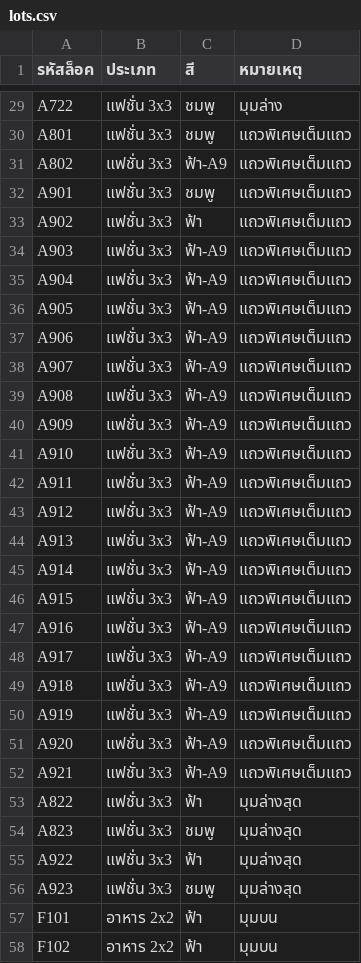
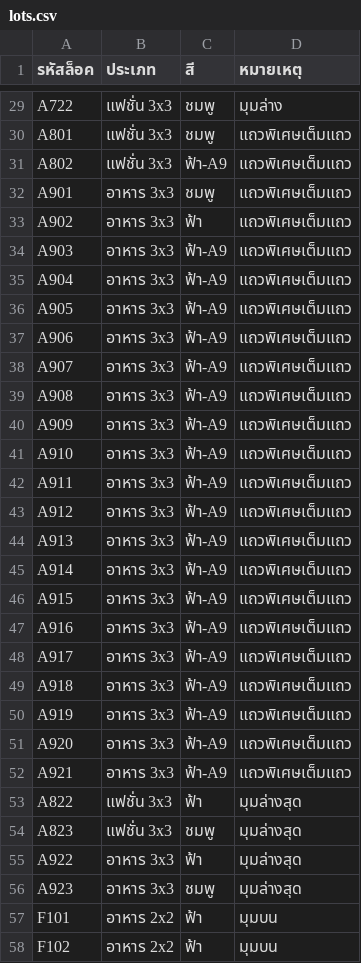
Before and after one commit to TanPhurinny/FinalProjectKangsadanNight, a CSV file: data/lots.csv, drawn as a sheet; only a part is shown, gaps mark what is left out.

Commit message:
รีดีไซน์หน้าจัดตำแหน่งแผงค้า (admin/booking-stall) ให้เป็นสไตล์ gridgeist เหมือนหน้า admin/slots ลบ CSS ซ้อนทับที่ทำให้หน้าเก่าไม่ตรงกันออก แล้วเพิ่มความชัดเจนของโซนที่มีสินค้าปนกัน (เช่น A901-A923 อาหารในโซนแฟชั่น, B601-B623 แฟชั่นในโซนอาหาร) ด้วยสีขอบแยกประเภทและแถบสรุปราคา/ขนาดของแต่ละโซนแบบเรียลไทม์
เพิ่มรายละเอียดสำคัญในการ์ดข้อมูลผู้จอง (รูปสินค้า ประเภทสินค้า ระยะเวลาเช่า ยอดรวม ความสนใจแผงพิเศษ) แก้บั๊กโน้ตที่หลุดแท็กภายในออกมาให้แอดมินเห็น จำกัดตัวเลือกโซนให้ตรงกับประเภทสินค้าที่ผู้ขายลงทะเบียนไว้ (พร้อมปุ่มปิดเปิดดูทุกโซน) และเพิ่มการเช็คราคาล็อกที่เลือกกับยอดที่ผู้ขายเห็นตอนส่งคำขอก่อนยืนยันจริง

แก้ข้อมูลราคาผิดใน data/lots.csv (A901-A923 เคยระบุเป็นแฟชั่นทั้งที่จริงเป็นอาหาร) และเพิ่ม nodemon.json ให้รีสตาร์ทเซิร์ฟเวอร์อัตโนมัติเมื่อไฟล์ .ejs/.csv เปลี่ยน ไม่ใช่แค่ .js เหมือนเดิม

```diff
--- a/data/lots.csv
+++ b/data/lots.csv
@@ -31,27 +31,27 @@ A801,แฟชั่น 3x3,ชมพู,แถวพิเศษเต็มแ
 A802,แฟชั่น 3x3,ฟ้า-A9,แถวพิเศษเต็มแถว
-A901,แฟชั่น 3x3,ชมพู,แถวพิเศษเต็มแถว
-A902,แฟชั่น 3x3,ฟ้า,แถวพิเศษเต็มแถว
-A903,แฟชั่น 3x3,ฟ้า-A9,แถวพิเศษเต็มแถว
-A904,แฟชั่น 3x3,ฟ้า-A9,แถวพิเศษเต็มแถว
-A905,แฟชั่น 3x3,ฟ้า-A9,แถวพิเศษเต็มแถว
-A906,แฟชั่น 3x3,ฟ้า-A9,แถวพิเศษเต็มแถว
-A907,แฟชั่น 3x3,ฟ้า-A9,แถวพิเศษเต็มแถว
-A908,แฟชั่น 3x3,ฟ้า-A9,แถวพิเศษเต็มแถว
-A909,แฟชั่น 3x3,ฟ้า-A9,แถวพิเศษเต็มแถว
-A910,แฟชั่น 3x3,ฟ้า-A9,แถวพิเศษเต็มแถว
-A911,แฟชั่น 3x3,ฟ้า-A9,แถวพิเศษเต็มแถว
-A912,แฟชั่น 3x3,ฟ้า-A9,แถวพิเศษเต็มแถว
-A913,แฟชั่น 3x3,ฟ้า-A9,แถวพิเศษเต็มแถว
-A914,แฟชั่น 3x3,ฟ้า-A9,แถวพิเศษเต็มแถว
-A915,แฟชั่น 3x3,ฟ้า-A9,แถวพิเศษเต็มแถว
-A916,แฟชั่น 3x3,ฟ้า-A9,แถวพิเศษเต็มแถว
-A917,แฟชั่น 3x3,ฟ้า-A9,แถวพิเศษเต็มแถว
-A918,แฟชั่น 3x3,ฟ้า-A9,แถวพิเศษเต็มแถว
-A919,แฟชั่น 3x3,ฟ้า-A9,แถวพิเศษเต็มแถว
-A920,แฟชั่น 3x3,ฟ้า-A9,แถวพิเศษเต็มแถว
-A921,แฟชั่น 3x3,ฟ้า-A9,แถวพิเศษเต็มแถว
+A901,อาหาร 3x3,ชมพู,แถวพิเศษเต็มแถว
+A902,อาหาร 3x3,ฟ้า,แถวพิเศษเต็มแถว
+A903,อาหาร 3x3,ฟ้า-A9,แถวพิเศษเต็มแถว
+A904,อาหาร 3x3,ฟ้า-A9,แถวพิเศษเต็มแถว
+A905,อาหาร 3x3,ฟ้า-A9,แถวพิเศษเต็มแถว
+A906,อาหาร 3x3,ฟ้า-A9,แถวพิเศษเต็มแถว
+A907,อาหาร 3x3,ฟ้า-A9,แถวพิเศษเต็มแถว
+A908,อาหาร 3x3,ฟ้า-A9,แถวพิเศษเต็มแถว
+A909,อาหาร 3x3,ฟ้า-A9,แถวพิเศษเต็มแถว
+A910,อาหาร 3x3,ฟ้า-A9,แถวพิเศษเต็มแถว
+A911,อาหาร 3x3,ฟ้า-A9,แถวพิเศษเต็มแถว
+A912,อาหาร 3x3,ฟ้า-A9,แถวพิเศษเต็มแถว
+A913,อาหาร 3x3,ฟ้า-A9,แถวพิเศษเต็มแถว
+A914,อาหาร 3x3,ฟ้า-A9,แถวพิเศษเต็มแถว
+A915,อาหาร 3x3,ฟ้า-A9,แถวพิเศษเต็มแถว
+A916,อาหาร 3x3,ฟ้า-A9,แถวพิเศษเต็มแถว
+A917,อาหาร 3x3,ฟ้า-A9,แถวพิเศษเต็มแถว
+A918,อาหาร 3x3,ฟ้า-A9,แถวพิเศษเต็มแถว
+A919,อาหาร 3x3,ฟ้า-A9,แถวพิเศษเต็มแถว
+A920,อาหาร 3x3,ฟ้า-A9,แถวพิเศษเต็มแถว
+A921,อาหาร 3x3,ฟ้า-A9,แถวพิเศษเต็มแถว
 A822,แฟชั่น 3x3,ฟ้า,มุมล่างสุด
 A823,แฟชั่น 3x3,ชมพู,มุมล่างสุด
-A922,แฟชั่น 3x3,ฟ้า,มุมล่างสุด
-A923,แฟชั่น 3x3,ชมพู,มุมล่างสุด
+A922,อาหาร 3x3,ฟ้า,มุมล่างสุด
+A923,อาหาร 3x3,ชมพู,มุมล่างสุด
 F101,อาหาร 2x2,ฟ้า,มุมบน
```
Also changed, not shown: 4 other files.
